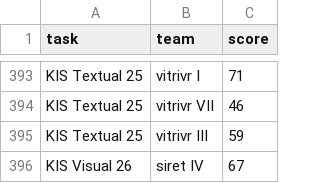
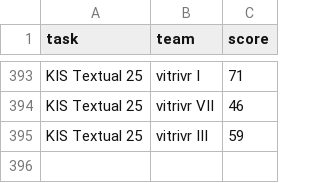
Before and after one commit to lucaro/siretVSvitrivr2020, a CSV file: scoreList.csv, drawn as a sheet; only a part is shown, gaps mark what is left out.

```diff
--- a/scoreList.csv
+++ b/scoreList.csv
@@ -395,2 +395 @@ KIS Textual 25,vitrivr VII,46
 KIS Textual 25,vitrivr III,59
-KIS Visual 26,siret IV,67
```
Also changed, not shown: combinationScoreSums.csv, scoreCombinationList.csv, 7 other files.
